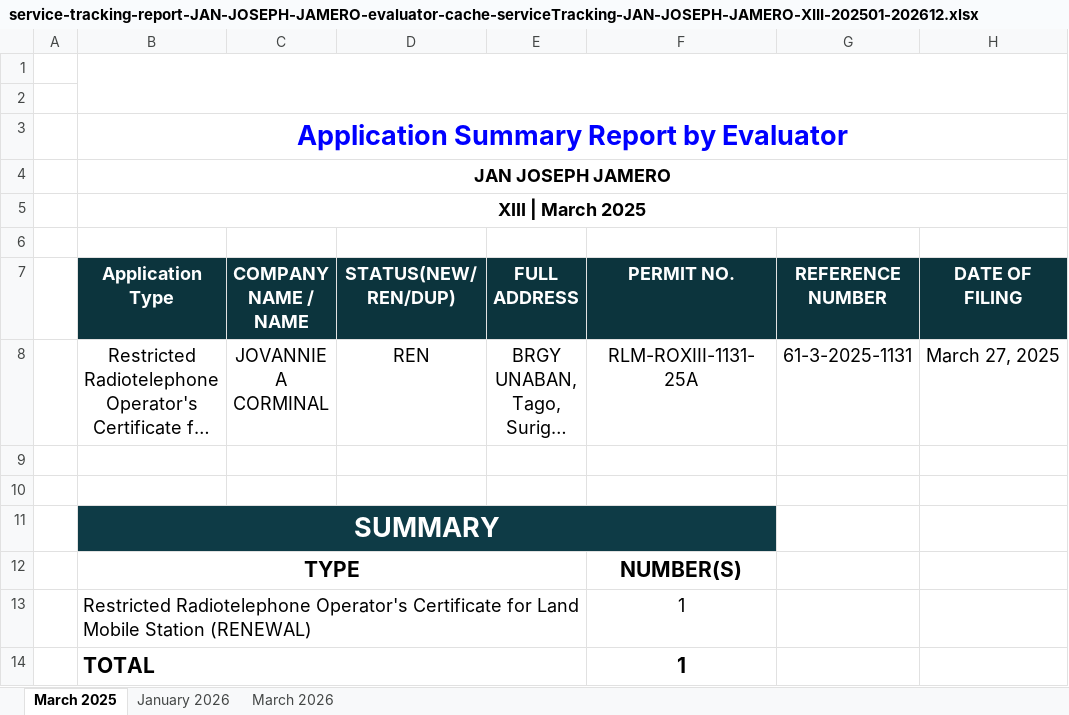
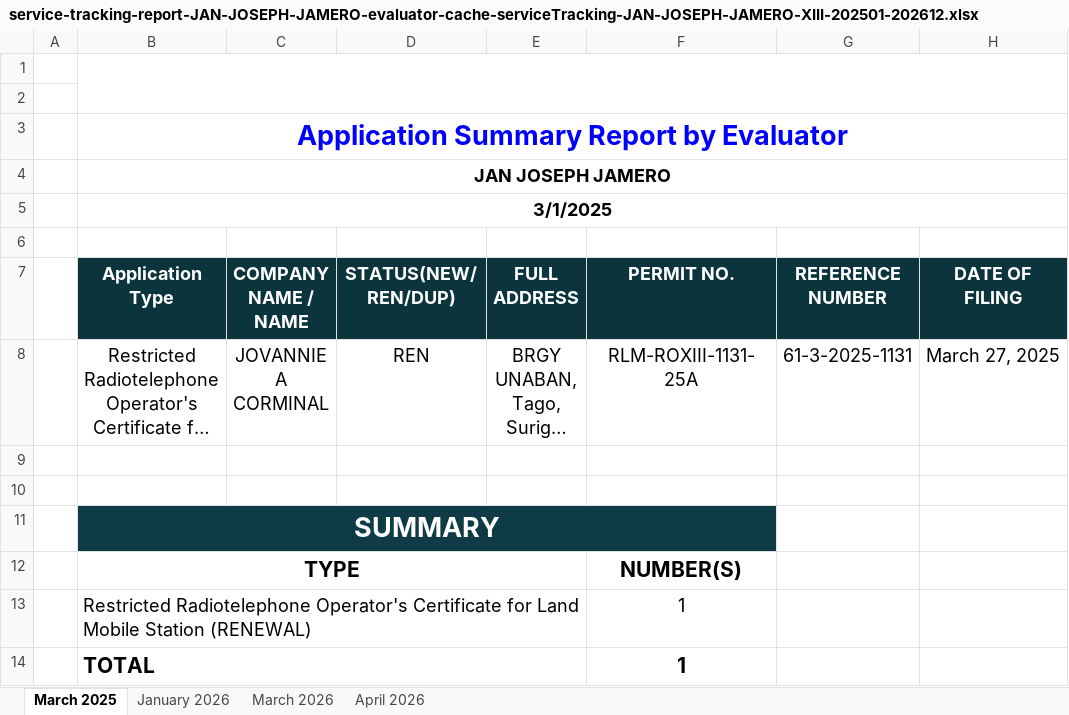
Before and after one commit to pacuitinfo/edge13, an Excel workbook: reports/service-tracking-report-JAN-JOSEPH-JAMERO-evaluator-cache-serviceTracking-JAN-JOSEPH-JAMERO-XIII-202501-202612.xlsx, sheet March 2025, drawn as a sheet; only a part is shown; long unchanged cells end in …; values as stored, in another font and other column widths than the file's, no borders; the diff names each change by its address in the sheet, - before the commit and + after, or states it on an @@ line.

Commit message:
chore(upload): service-tracking-report-JAN-JOSEPH-JAMERO-evaluator-cache-serviceTracking-JAN-JOSEPH-JAMERO-XIII-202501-202612.xlsx

```diff
--- a/reports/service-tracking-report-JAN-JOSEPH-JAMERO-evaluator-cache-serviceTracking-JAN-JOSEPH-JAMERO-XIII-202501-202612.xlsx (sheet March 2025)
+++ b/reports/service-tracking-report-JAN-JOSEPH-JAMERO-evaluator-cache-serviceTracking-JAN-JOSEPH-JAMERO-XIII-202501-202612.xlsx (sheet March 2025)
+sheet tab: April 2026
-B5 (Application Type): XIII | March 2025
+B5 (Application Type): 3/1/2025
```
Also changed, not shown: sheet January 2026, sheet March 2026.
